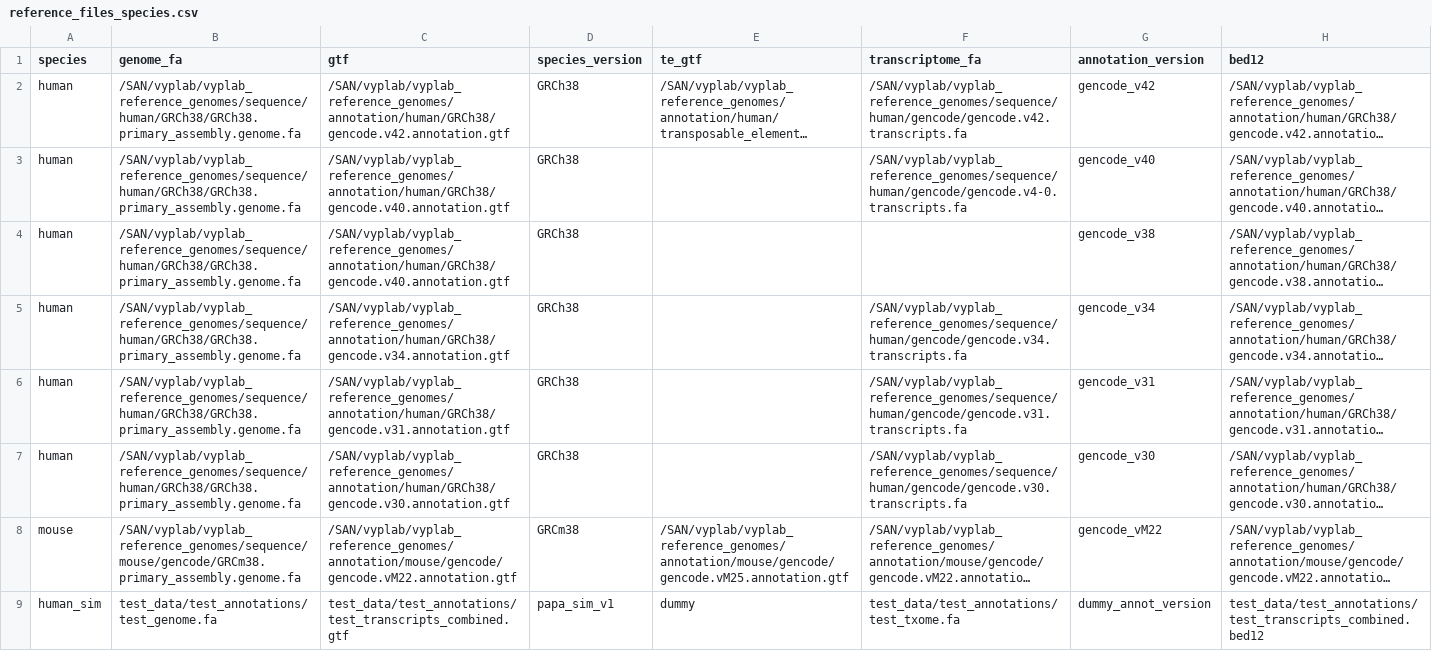
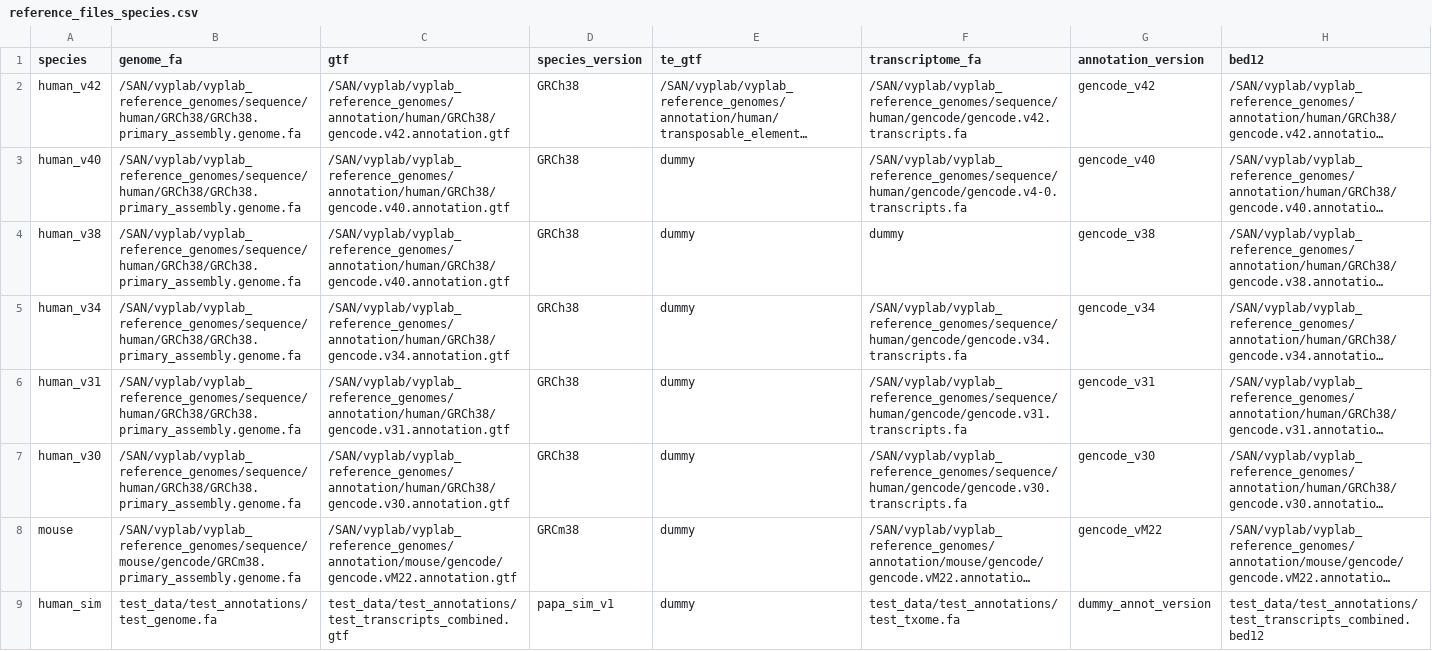
Before and after one commit to frattalab/rna_seq_snakemake, a CSV file: config/reference_files_species.csv, drawn as a sheet; long unchanged cells end in …; the diff names each change by its address in the sheet, - before the commit and + after, or states it on an @@ line.

Commit message:
Update reference_files_species.csv
Modified name for species, created config file for bdnf test

```diff
--- a/config/reference_files_species.csv
+++ b/config/reference_files_species.csv
-A2 (species): human
+A2 (species): human_v42
-A3 (species): human
+A3 (species): human_v40
-E3:E7 (te_gtf): (empty)
+E3:E7 (te_gtf): dummy
-A4 (species): human
+A4 (species): human_v38
-F4 (transcriptome_fa): (empty)
+F4 (transcriptome_fa): dummy
-A5 (species): human
+A5 (species): human_v34
-A6 (species): human
+A6 (species): human_v31
-A7 (species): human
+A7 (species): human_v30
-E8 (te_gtf): /SAN/vyplab/vyplab_reference_genomes/annotation/mouse/gencode/gencode.vM25.annotation.gtf
+E8 (te_gtf): dummy
```
Also changed, not shown: 1 other file.
